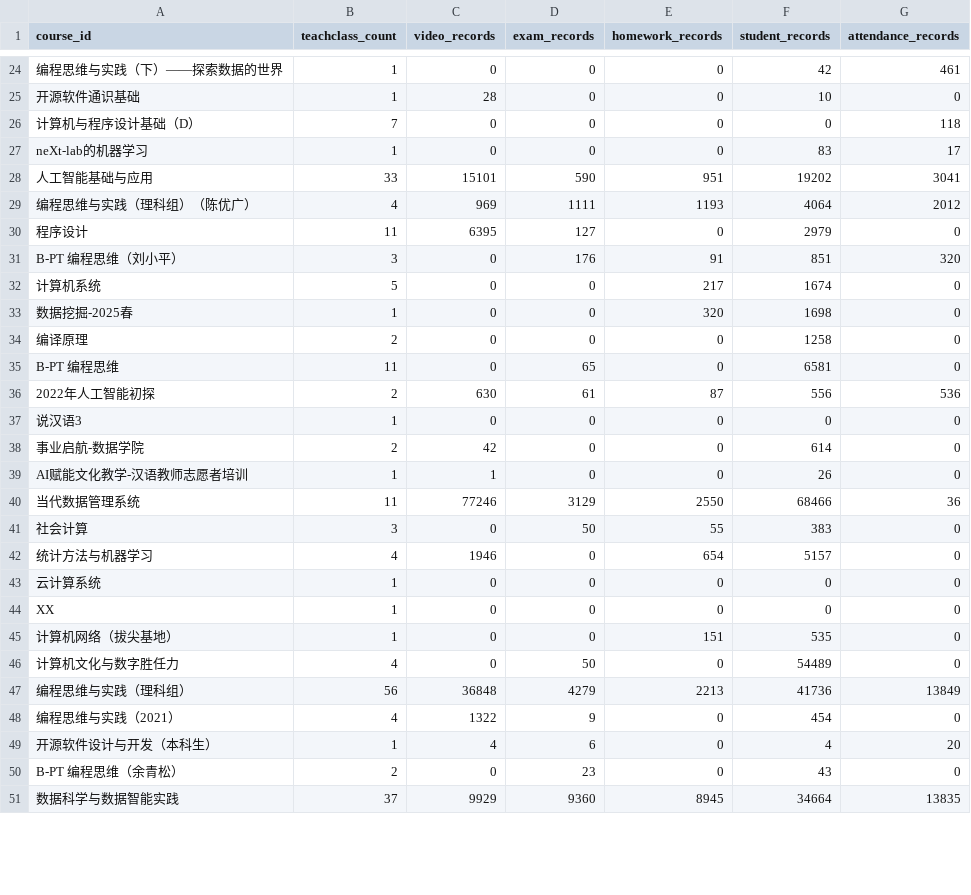
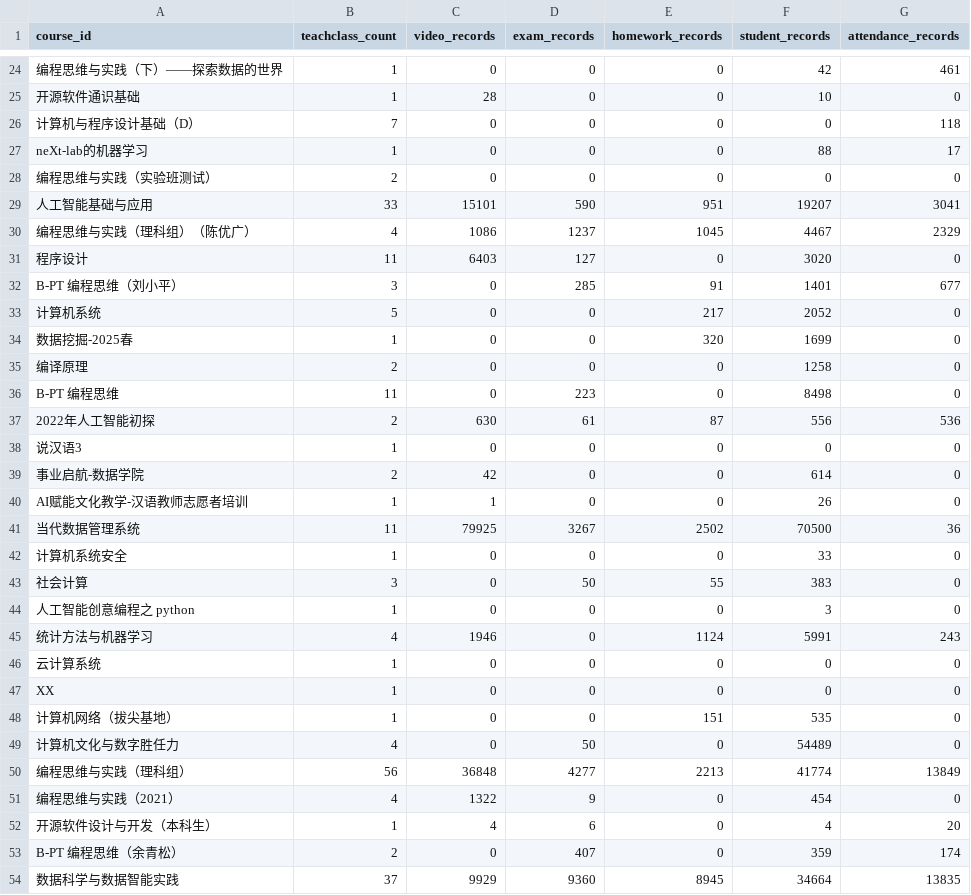
Before and after one commit to dbbDylan/shuishan-datasets, a CSV file: _data/clad-stats.csv, drawn as a sheet; only a part is shown, gaps mark what is left out; addresses are those after the commit; the diff covers the shown part only; the diff names each change by its address in the sheet, - before the commit and + after, or states it on an @@ line.

Commit message:
update: stats files automatically

```diff
--- a/_data/clad-stats.csv
+++ b/_data/clad-stats.csv
-F27 (student_records): 83
+F27 (student_records): 88
+row 28: 编程思维与实践（实验班测试） | 2 | 0 | 0 | 0 | 0 | 0
-F29 (student_records): 19202
+F29 (student_records): 19207
-C30 (video_records): 969
+C30 (video_records): 1086
-D30 (exam_records): 1111
+D30 (exam_records): 1237
-E30 (homework_records): 1193
+E30 (homework_records): 1045
-F30 (student_records): 4064
+F30 (student_records): 4467
-G30 (attendance_records): 2012
+G30 (attendance_records): 2329
-C31 (video_records): 6395
+C31 (video_records): 6403
-F31 (student_records): 2979
+F31 (student_records): 3020
-D32 (exam_records): 176
+D32 (exam_records): 285
-F32 (student_records): 851
+F32 (student_records): 1401
-G32 (attendance_records): 320
+G32 (attendance_records): 677
-F33 (student_records): 1674
+F33 (student_records): 2052
-F34 (student_records): 1698
+F34 (student_records): 1699
-D36 (exam_records): 65
+D36 (exam_records): 223
-F36 (student_records): 6581
+F36 (student_records): 8498
-C41 (video_records): 77246
+C41 (video_records): 79925
-D41 (exam_records): 3129
+D41 (exam_records): 3267
-E41 (homework_records): 2550
+E41 (homework_records): 2502
-F41 (student_records): 68466
+F41 (student_records): 70500
+row 42: 计算机系统安全 | 1 | 0 | 0 | 0 | 33 | 0
+row 44: 人工智能创意编程之 python | 1 | 0 | 0 | 0 | 3 | 0
-E45 (homework_records): 654
+E45 (homework_records): 1124
-F45 (student_records): 5157
+F45 (student_records): 5991
-G45 (attendance_records): 0
+G45 (attendance_records): 243
-D50 (exam_records): 4279
+D50 (exam_records): 4277
-F50 (student_records): 41736
+F50 (student_records): 41774
-D53 (exam_records): 23
+D53 (exam_records): 407
-F53 (student_records): 43
+F53 (student_records): 359
-G53 (attendance_records): 0
+G53 (attendance_records): 174
```
Also changed, not shown: 4 added rows, 2 removed rows and 82 edited cells elsewhere in this file, 1 other file.
